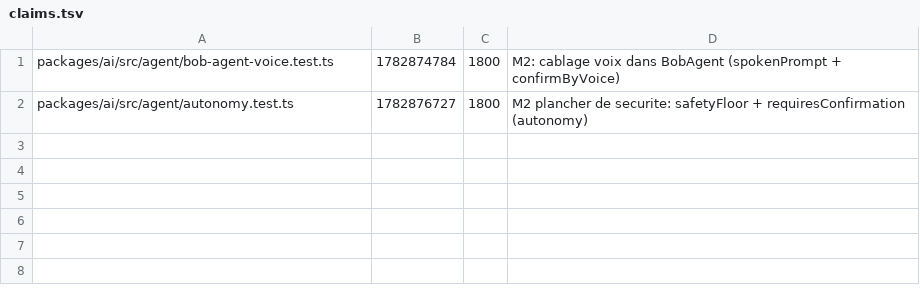
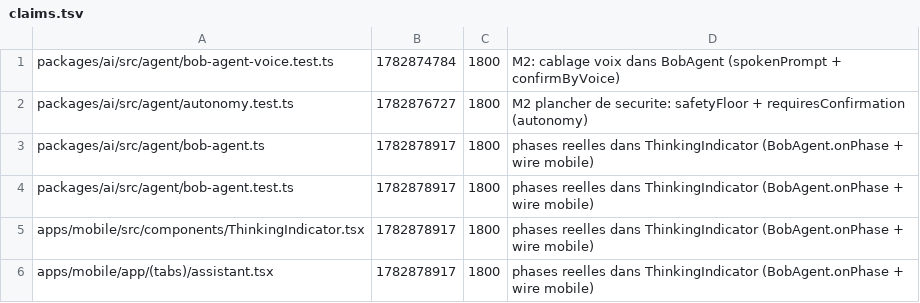
Before and after one commit to GLWebDevAgency/bob-pro, a TSV file: claims.tsv, drawn as a sheet; the diff names each change by its address in the sheet, - before the commit and + after, or states it on an @@ line.

Commit message:
claim:packages/ai/src/agent/bob-agent.ts packages/ai/src/agent/bob-agent.test.ts apps/mobile/src/components/ThinkingIndicator.tsx apps/mobile/app/(tabs)/assistant.tsx ttl=1800

```diff
--- a/claims.tsv
+++ b/claims.tsv
+row 3: packages/ai/src/agent/bob-agent.ts | 1782878917 | 1800 | phases reelles dans ThinkingIndicator (BobAgent.onPhase + wire mobile)
+row 4: packages/ai/src/agent/bob-agent.test.ts | 1782878917 | 1800 | phases reelles dans ThinkingIndicator (BobAgent.onPhase + wire mobile)
+row 5: apps/mobile/src/components/ThinkingIndicator.tsx | 1782878917 | 1800 | phases reelles dans ThinkingIndicator (BobAgent.onPhase + wire mobile)
+row 6: apps/mobile/app/(tabs)/assistant.tsx | 1782878917 | 1800 | phases reelles dans ThinkingIndicator (BobAgent.onPhase + wire mobile)
```
Also changed, not shown: 1 other file.
